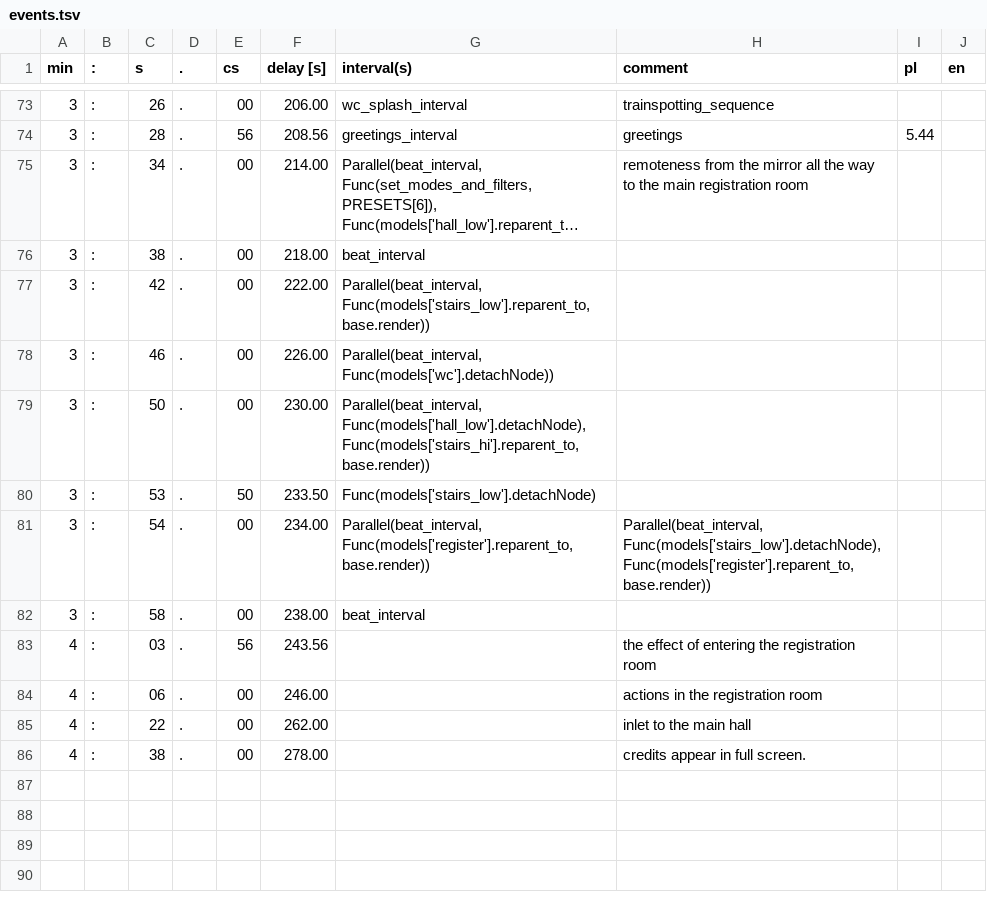
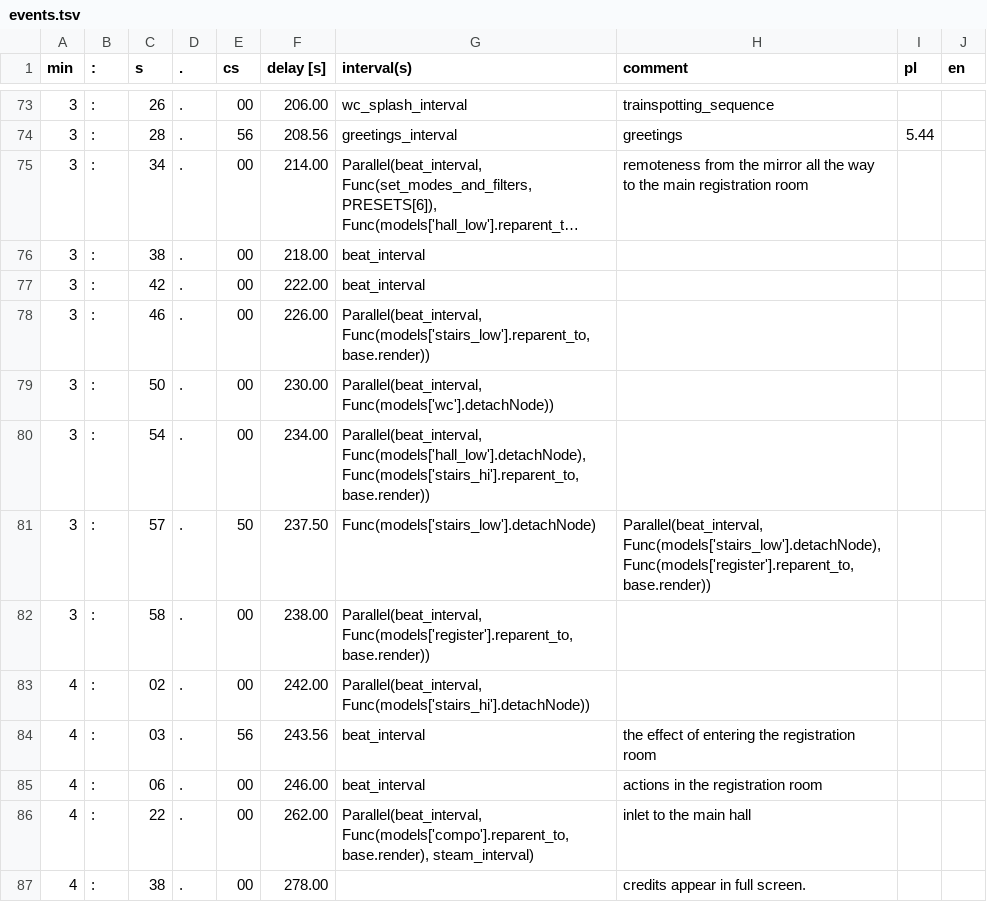
Before and after one commit to miklesz/PointCloud, a TSV file: models/events.tsv, drawn as a sheet; only a part is shown, gaps mark what is left out; long unchanged cells end in ….

```diff
--- a/models/events.tsv
+++ b/models/events.tsv
@@ -76,11 +76,12 @@ min	:	s	.	cs	delay [s]	interval(s)	comment	pl	en
 3	:	38	.	00	218.00	beat_interval			
-3	:	42	.	00	222.00	Parallel(beat_interval, Func(models['stairs_low'].reparent_to, base.render))			
-3	:	46	.	00	226.00	Parallel(beat_interval, Func(models['wc'].detachNode))			
-3	:	50	.	00	230.00	Parallel(beat_interval, Func(models['hall_low'].detachNode), Func(models['stairs_hi'].reparent_to, base.render))			
-3	:	53	.	50	233.50	Func(models['stairs_low'].detachNode)			
-3	:	54	.	00	234.00	Parallel(beat_interval, Func(models['register'].reparent_to, base.render))	Parallel(beat_interval, Func(models['stairs_low'].detachNode), Func(models['register'].reparent_to, base.render))		
-3	:	58	.	00	238.00	beat_interval			
-4	:	03	.	56	243.56		the effect of entering the registration room		
-4	:	06	.	00	246.00		actions in the registration room		
-4	:	22	.	00	262.00		inlet to the main hall		
+3	:	42	.	00	222.00	beat_interval			
+3	:	46	.	00	226.00	Parallel(beat_interval, Func(models['stairs_low'].reparent_to, base.render))			
+3	:	50	.	00	230.00	Parallel(beat_interval, Func(models['wc'].detachNode))			
+3	:	54	.	00	234.00	Parallel(beat_interval, Func(models['hall_low'].detachNode), Func(models['stairs_hi'].reparent_to, base.render))			
+3	:	57	.	50	237.50	Func(models['stairs_low'].detachNode)	Parallel(beat_interval, Func(models['stairs_low'].detachNode), Func(models['register'].reparent_to, base.render))		
+3	:	58	.	00	238.00	Parallel(beat_interval, Func(models['register'].reparent_to, base.render))			
+4	:	02	.	00	242.00	Parallel(beat_interval, Func(models['stairs_hi'].detachNode))			
+4	:	03	.	56	243.56	beat_interval	the effect of entering the registration room		
+4	:	06	.	00	246.00	beat_interval	actions in the registration room		
+4	:	22	.	00	262.00	Parallel(beat_interval, Func(models['compo'].reparent_to, base.render), steam_interval)	inlet to the main hall		
 4	:	38	.	00	278.00		credits appear in full screen.		
```
Also changed, not shown: models/camera.csv, 3 other files.
